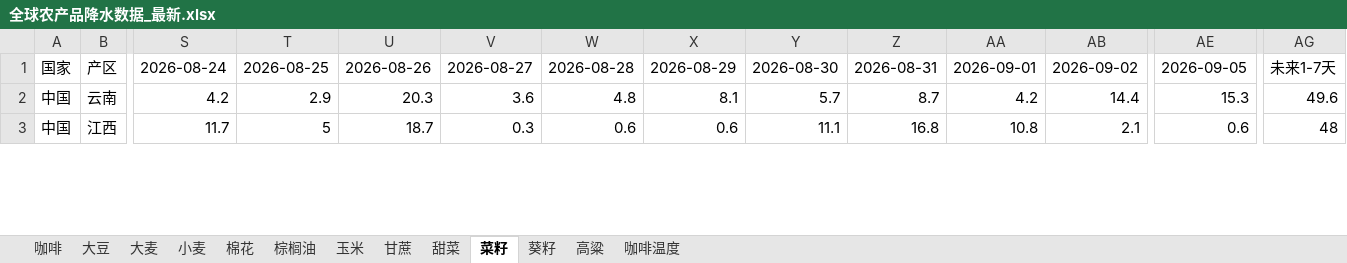
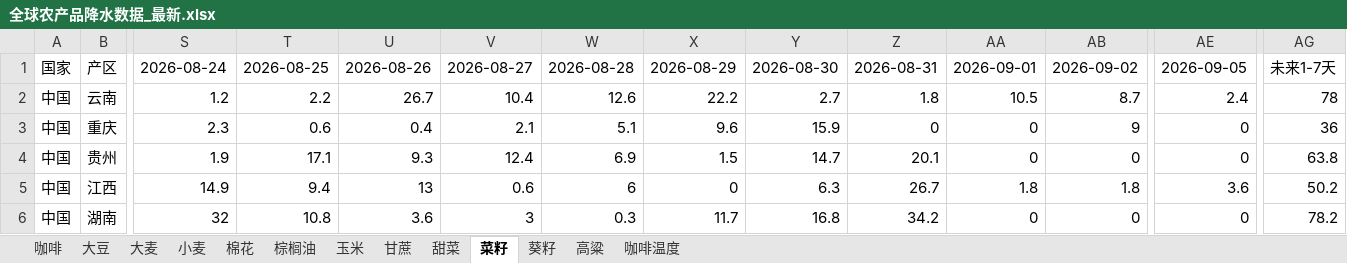
Before and after one commit to 2368846312-oss/ag-weather, an Excel workbook: 全球农产品降水数据_最新.xlsx, sheet 菜籽, drawn as a sheet; only a part is shown, gaps mark what is left out; values as stored, in another font and other column widths than the file's, no cell formats; addresses are those after the commit; rows hold the shown columns only; the diff covers the shown part only; the diff names each change by its address in the sheet, - before the commit and + after, or states it on an @@ line.

```diff
--- a/全球农产品降水数据_最新.xlsx (sheet 菜籽)
+++ b/全球农产品降水数据_最新.xlsx (sheet 菜籽)
-S2: 4.2
+S2: 1.2
-T2: 2.9
+T2: 2.2
-U2: 20.3
+U2: 26.7
-V2: 3.6
+V2: 10.4
-W2: 4.8
+W2: 12.6
-X2: 8.1
+X2: 22.2
-Y2: 5.7
+Y2: 2.7
-Z2: 8.7
+Z2: 1.8
-AA2: 4.2
+AA2: 10.5
-AB2: 14.4
+AB2: 8.7
-AE2: 15.3
+AE2: 2.4
-AG2: 49.6
+AG2: 78
+row 3: 中国 | 重庆 | 2.3 | 0.6 | 0.4 | 2.1 | 5.1 | 9.6 | 15.9 | 0 | 0 | 9 | 0 | 36
+row 4: 中国 | 贵州 | 1.9 | 17.1 | 9.3 | 12.4 | 6.9 | 1.5 | 14.7 | 20.1 | 0 | 0 | 0 | 63.8
-S5: 11.7
+S5: 14.9
-T5: 5
+T5: 9.4
-U5: 18.7
+U5: 13
-V5: 0.3
+V5: 0.6
-W5: 0.6
+W5: 6
-X5: 0.6
+X5: 0
-Y5: 11.1
+Y5: 6.3
-Z5: 16.8
+Z5: 26.7
-AA5: 10.8
+AA5: 1.8
-AB5: 2.1
+AB5: 1.8
-AE5: 0.6
+AE5: 3.6
-AG5: 48
+AG5: 50.2
+row 6: 中国 | 湖南 | 32 | 10.8 | 3.6 | 3 | 0.3 | 11.7 | 16.8 | 34.2 | 0 | 0 | 0 | 78.2
```
Also changed, not shown: 6 added rows, 9 removed rows and 175 edited cells elsewhere in this sheet, sheet 玉米, sheet 小麦, sheet 高粱, sheet 大豆, sheet 咖啡温度, sheet 葵籽, 6 more sheets, cell formats, VHI_Data/VHI_最近6周汇总.xlsx.
